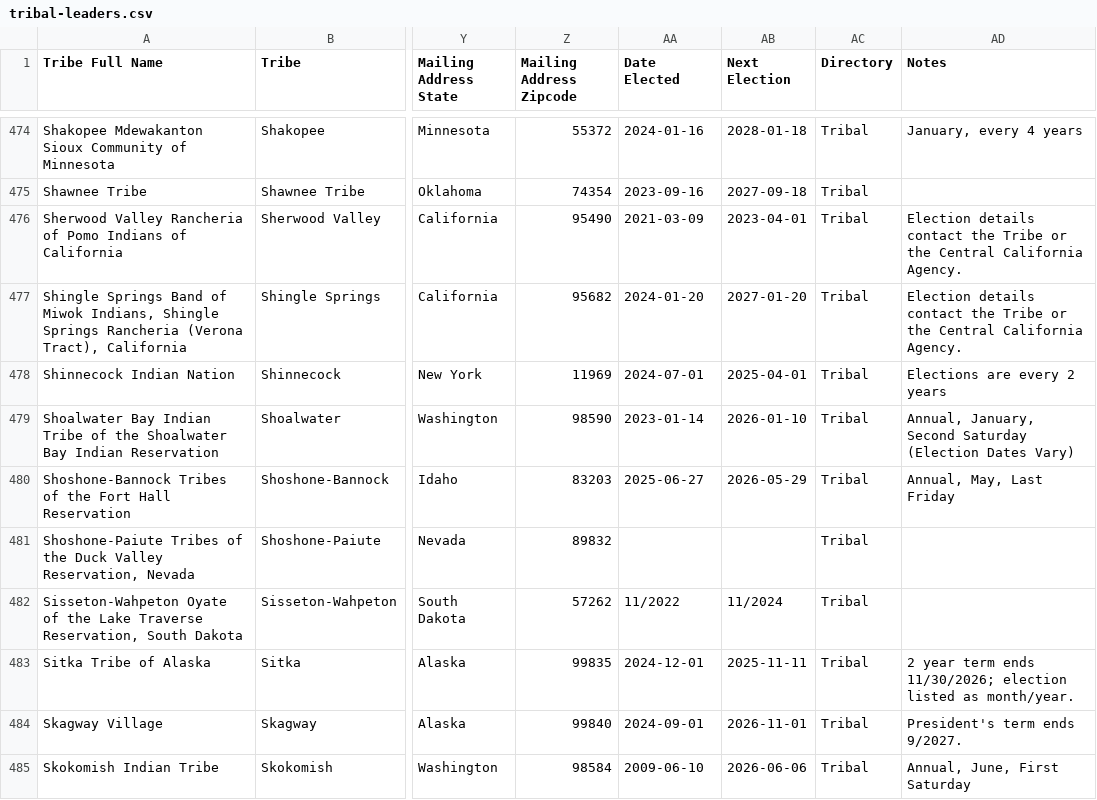
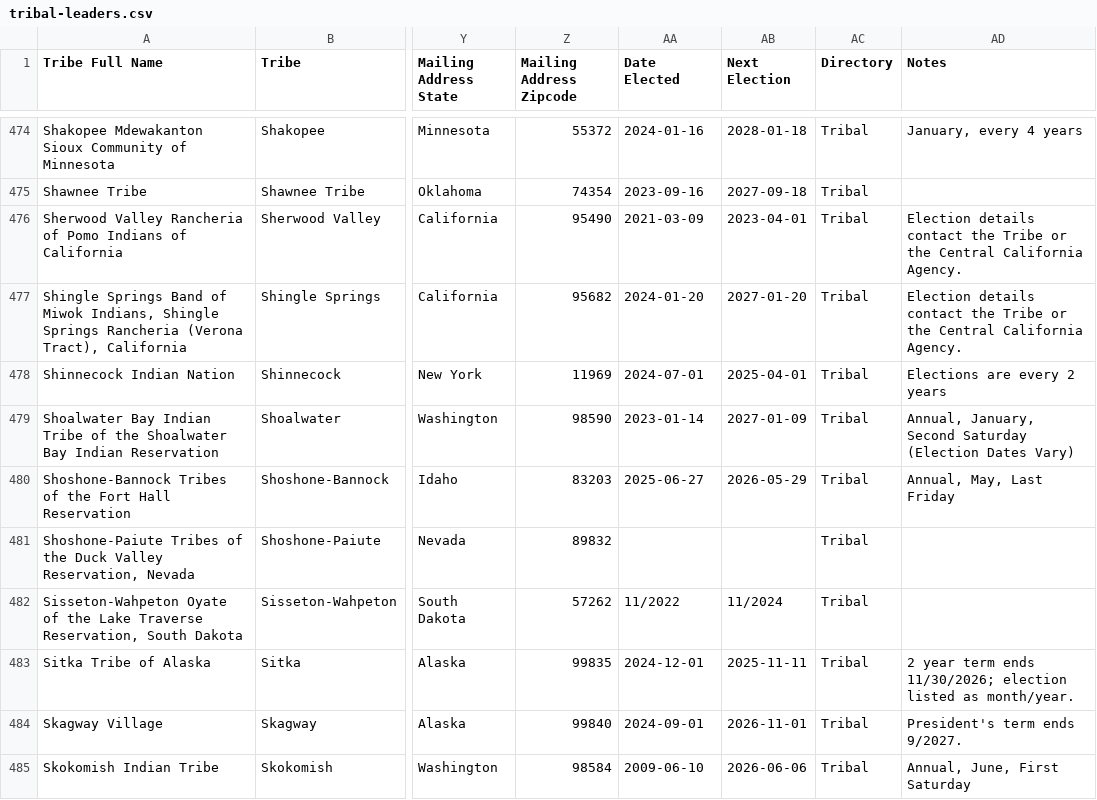
Before and after one commit to cisagov/flat-tribal-leaders, a CSV file: tribal-leaders.csv, drawn as a sheet; only a part is shown, gaps mark what is left out; the diff covers the shown part only; the diff names each change by its address in the sheet, - before the commit and + after, or states it on an @@ line.

```diff
--- a/tribal-leaders.csv
+++ b/tribal-leaders.csv
-AB479 (Next Election): 2026-01-10
+AB479 (Next Election): 2027-01-09
```
Also changed, not shown: 12 edited cells elsewhere in this file.
